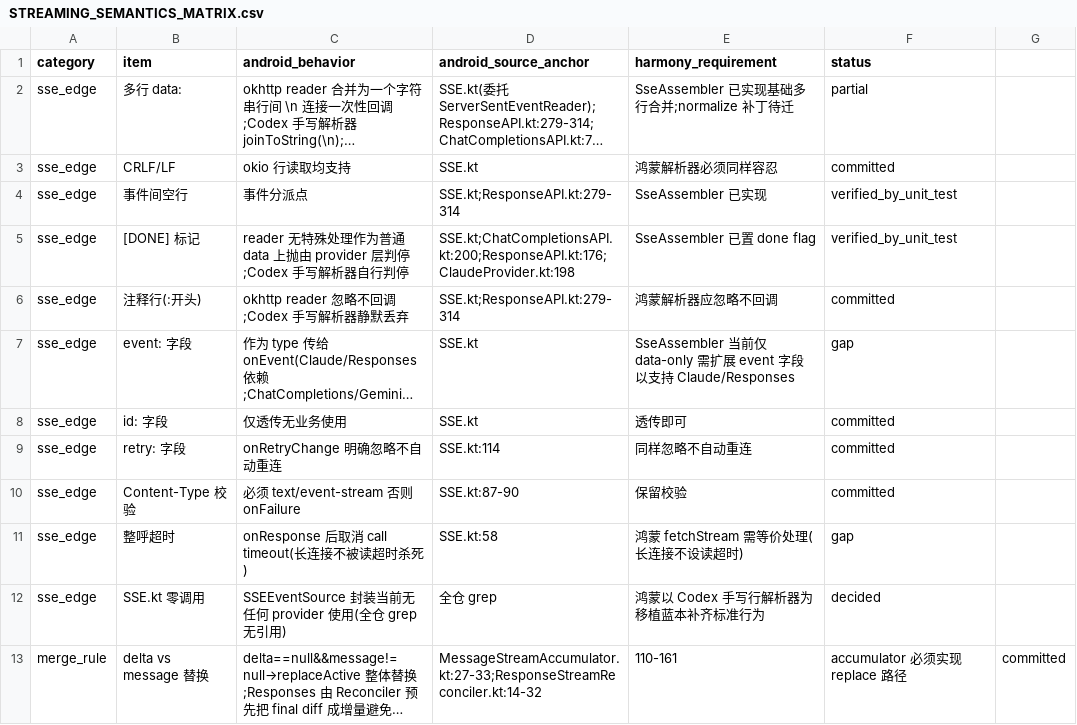
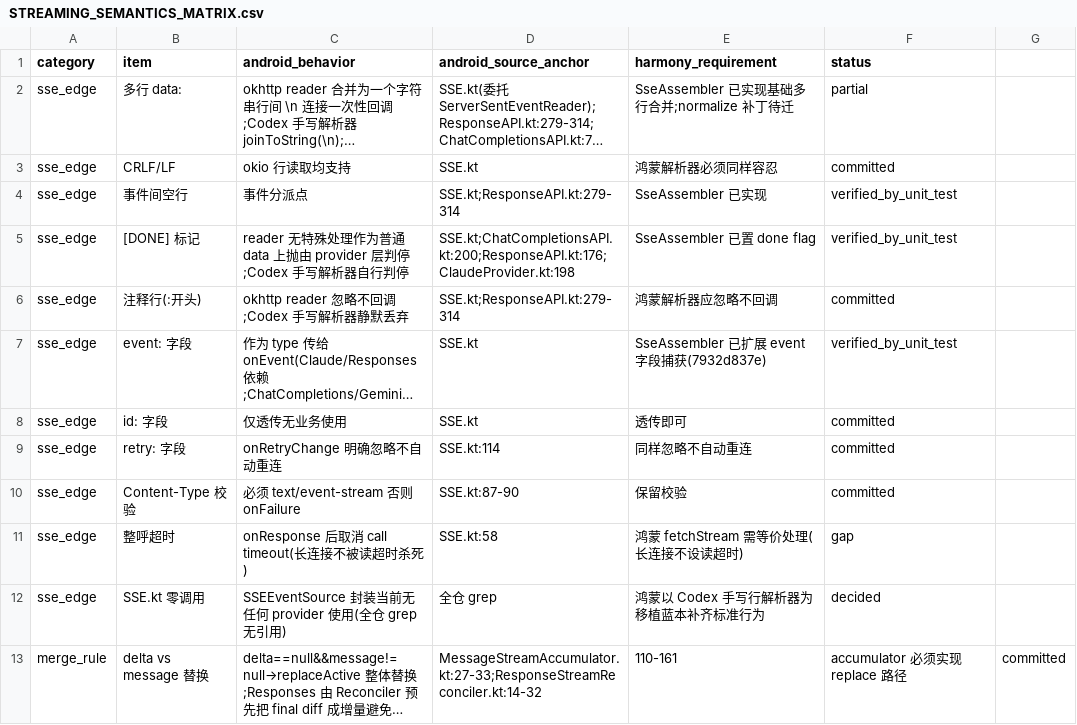
Before and after one commit to soul99soul-glitch/AmberAgent, a CSV file: docs/harmony-inventory/STREAMING_SEMANTICS_MATRIX.csv, drawn as a sheet; only a part is shown; long unchanged cells end in …; the diff names each change by its address in the sheet, - before the commit and + after, or states it on an @@ line.

Commit message:
chore(state): 同步 MIGRATION_STATE(head/测试数/切片队列) + 矩阵 event 字段 gap 消除

```diff
--- a/docs/harmony-inventory/STREAMING_SEMANTICS_MATRIX.csv
+++ b/docs/harmony-inventory/STREAMING_SEMANTICS_MATRIX.csv
-E7 (harmony_requirement): SseAssembler 当前仅 data-only 需扩展 event 字段以支持 Claude/Responses
+E7 (harmony_requirement): SseAssembler 已扩展 event 字段捕获(7932d837e)
-F7 (status): gap
+F7 (status): verified_by_unit_test
```
Also changed, not shown: 1 other file.
